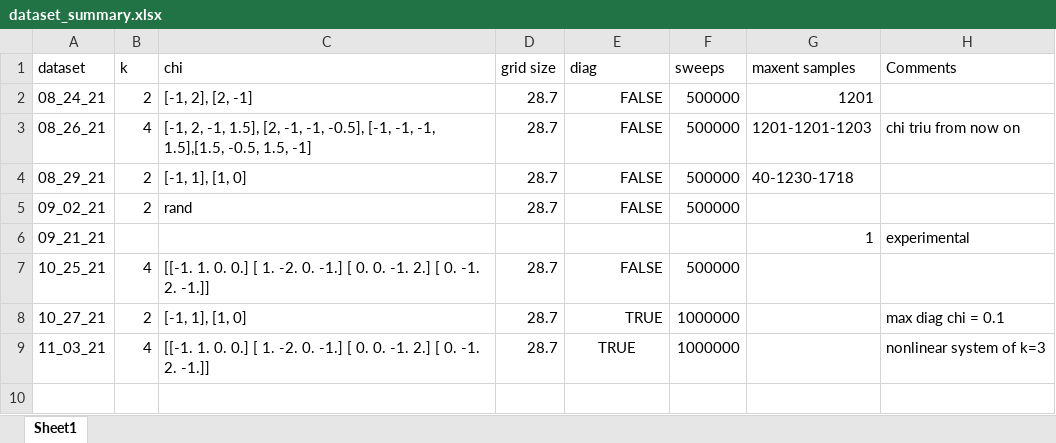
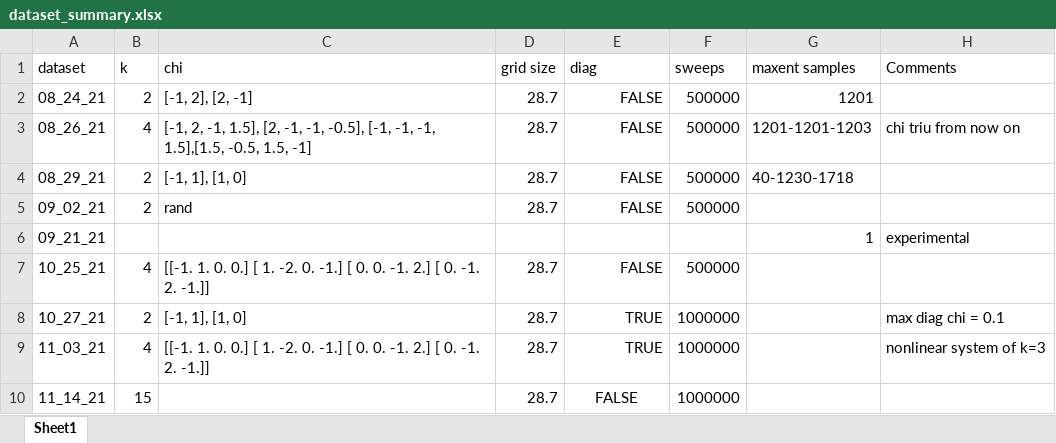
Before and after one commit to ERSchultz/sequences_to_contact_maps, an Excel workbook: dataset_summary.xlsx, sheet Sheet1, drawn as a sheet; values as stored, in another font and other column widths than the file's, no borders; table styles not drawn; the diff names each change by its address in the sheet, - before the commit and + after, or states it on an @@ line.

Commit message:
restructure results summary plots

```diff
--- a/dataset_summary.xlsx (sheet Sheet1)
+++ b/dataset_summary.xlsx (sheet Sheet1)
-E9 alignment: center
+E9 alignment: right
+row 10: 11_14_21 | 15 |  | 28.7 | FALSE | 1000000
```
Also changed, not shown: 10 other files.
